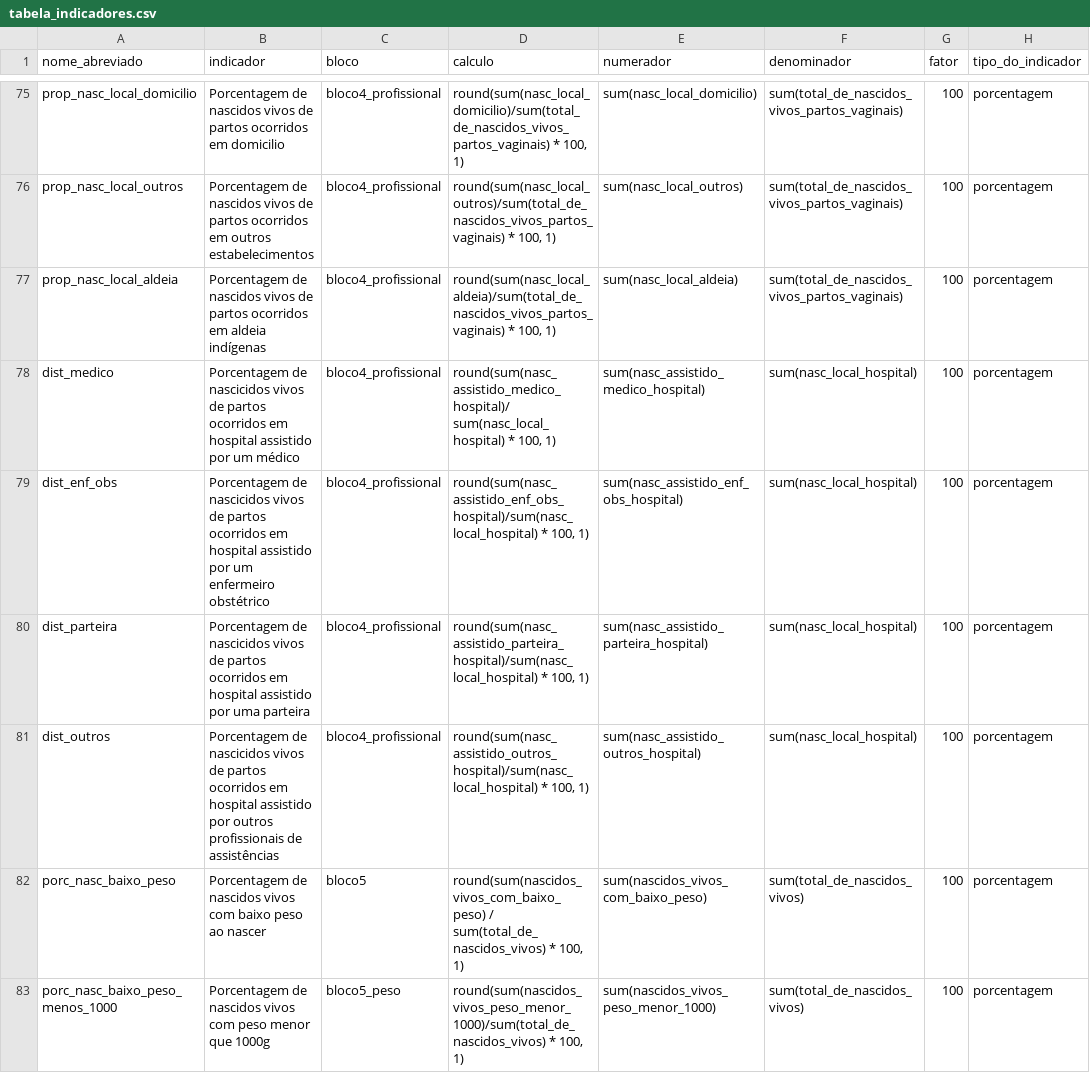
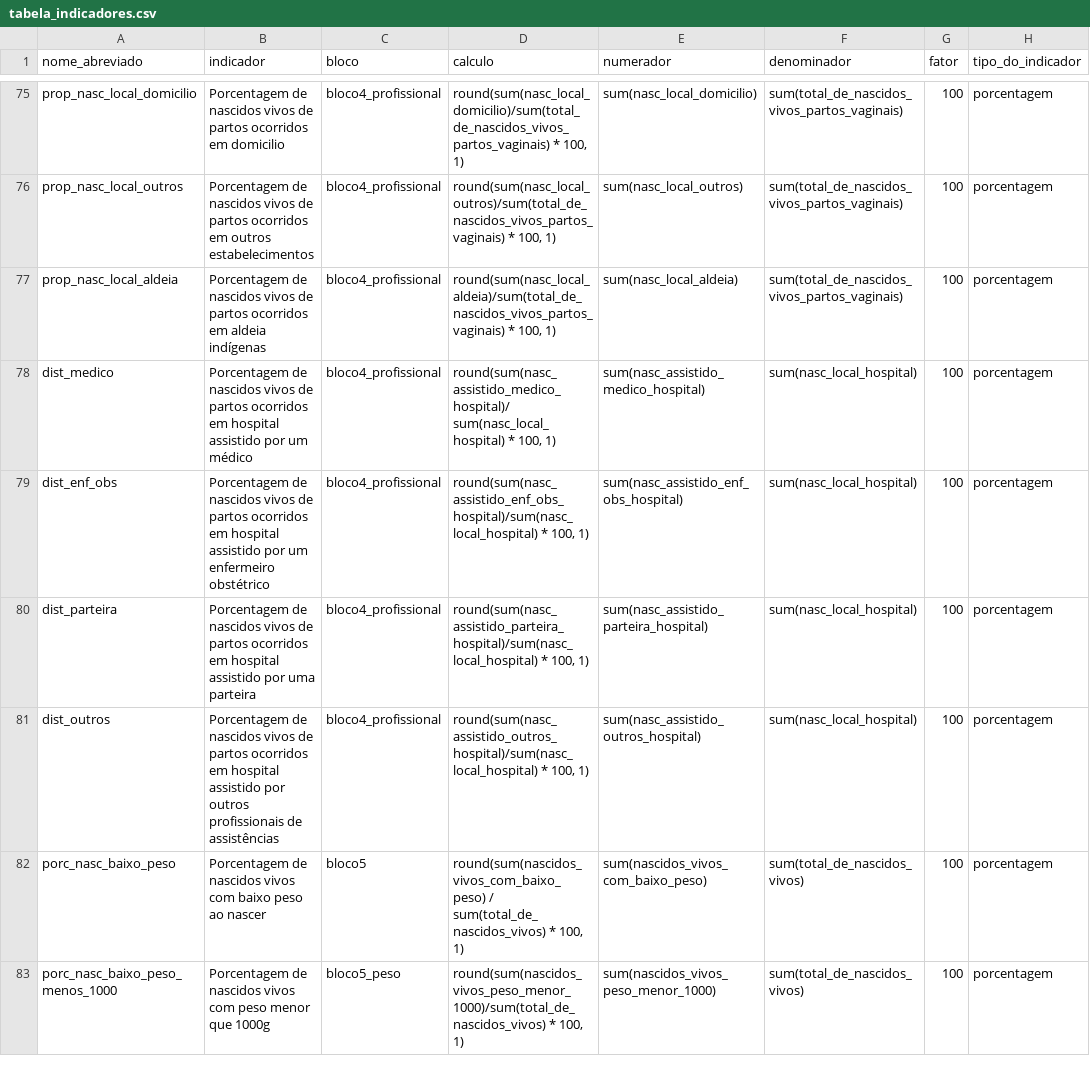
Before and after one commit to observatorioobstetrico/painel-vigilancia-saude-materna-v2, a CSV file: data-raw/csv/tabela_indicadores.csv, drawn as a sheet; only a part is shown, gaps mark what is left out; the diff names each change by its address in the sheet, - before the commit and + after, or states it on an @@ line.

Commit message:
Inclusão documentação dos indicadores do bloco4_profissional + correções texto tabela_indicadores

```diff
--- a/data-raw/csv/tabela_indicadores.csv
+++ b/data-raw/csv/tabela_indicadores.csv
-B78 (indicador): Porcentagem de nascicidos vivos de…
+B78 (indicador): Porcentagem de nascidos vivos de…
-B79 (indicador): Porcentagem de nascicidos vivos de…
+B79 (indicador): Porcentagem de nascidos vivos de…
-B80 (indicador): Porcentagem de nascicidos vivos de…
+B80 (indicador): Porcentagem de nascidos vivos de…
-B81 (indicador): Porcentagem de nascicidos vivos de…
+B81 (indicador): Porcentagem de nascidos vivos de…
```
Also changed, not shown: 10 other files.
